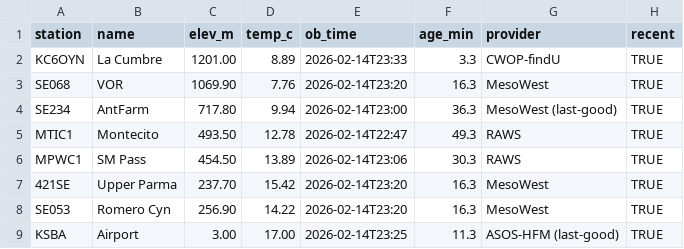
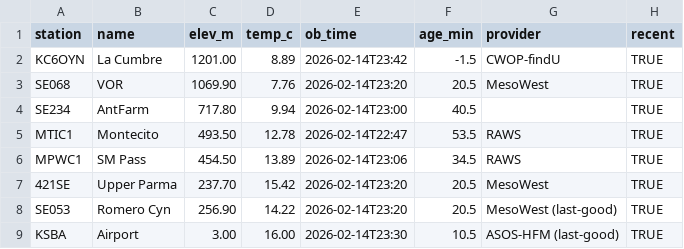
Before and after one commit to grabbagbingo/sb-live-lapse, a CSV file: madis_recent60_stations.csv, drawn as a sheet.

```diff
--- a/madis_recent60_stations.csv
+++ b/madis_recent60_stations.csv
@@ -1,9 +1,9 @@
 station,name,elev_m,temp_c,ob_time,age_min,provider,recent
-KC6OYN,La Cumbre,1201.00,8.89,2026-02-14T23:33,3.3,CWOP-findU,TRUE
-SE068,VOR,1069.90,7.76,2026-02-14T23:20,16.3,MesoWest,TRUE
-SE234,AntFarm,717.80,9.94,2026-02-14T23:00,36.3,MesoWest (last-good),TRUE
-MTIC1,Montecito,493.50,12.78,2026-02-14T22:47,49.3,RAWS,TRUE
-MPWC1,SM Pass,454.50,13.89,2026-02-14T23:06,30.3,RAWS,TRUE
-421SE,Upper Parma,237.70,15.42,2026-02-14T23:20,16.3,MesoWest,TRUE
-SE053,Romero Cyn,256.90,14.22,2026-02-14T23:20,16.3,MesoWest,TRUE
-KSBA,Airport,3.00,17.00,2026-02-14T23:25,11.3,ASOS-HFM (last-good),TRUE
+KC6OYN,La Cumbre,1201.00,8.89,2026-02-14T23:42,-1.5,CWOP-findU,TRUE
+SE068,VOR,1069.90,7.76,2026-02-14T23:20,20.5,MesoWest,TRUE
+SE234,AntFarm,717.80,9.94,2026-02-14T23:00,40.5,,TRUE
+MTIC1,Montecito,493.50,12.78,2026-02-14T22:47,53.5,RAWS,TRUE
+MPWC1,SM Pass,454.50,13.89,2026-02-14T23:06,34.5,RAWS,TRUE
+421SE,Upper Parma,237.70,15.42,2026-02-14T23:20,20.5,MesoWest,TRUE
+SE053,Romero Cyn,256.90,14.22,2026-02-14T23:20,20.5,MesoWest (last-good),TRUE
+KSBA,Airport,3.00,16.00,2026-02-14T23:30,10.5,ASOS-HFM (last-good),TRUE
```
Also changed, not shown: 5 other files.
